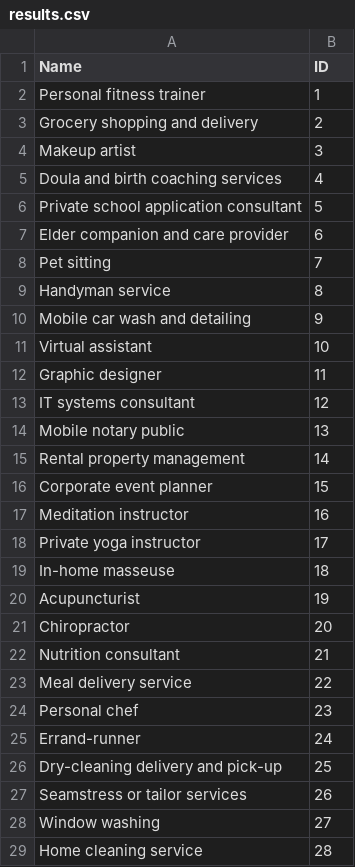
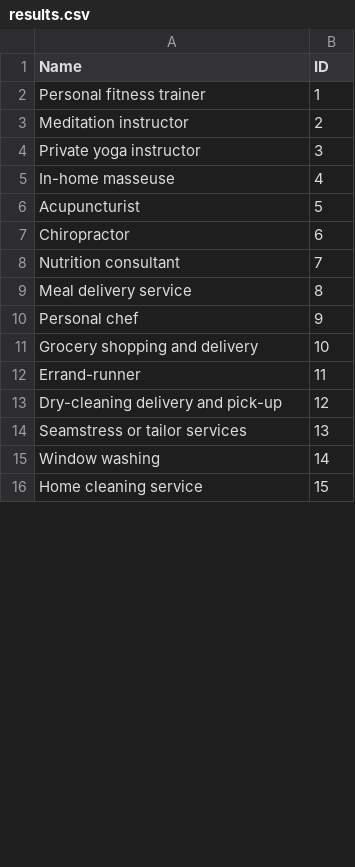
Before and after one commit to PavloNenya/RubyPractices, a CSV file: 1st/results.csv, drawn as a sheet; only a part is shown; the diff covers the shown part only.

```diff
--- a/1st/results.csv
+++ b/1st/results.csv
@@ -2,28 +2,15 @@ Name,ID
 Personal fitness trainer,1
-Grocery shopping and delivery,2
-Makeup artist,3
-Doula and birth coaching services,4
-Private school application consultant,5
-Elder companion and care provider,6
-Pet sitting,7
-Handyman service,8
-Mobile car wash and detailing,9
-Virtual assistant,10
-Graphic designer,11
-IT systems consultant,12
-Mobile notary public,13
-Rental property management,14
-Corporate event planner,15
-Meditation instructor,16
-Private yoga instructor,17
-In-home masseuse,18
-Acupuncturist,19
-Chiropractor,20
-Nutrition consultant,21
-Meal delivery service,22
-Personal chef,23
-Errand-runner,24
-Dry-cleaning delivery and pick-up,25
-Seamstress or tailor services,26
-Window washing,27
-Home cleaning service,28
+Meditation instructor,2
+Private yoga instructor,3
+In-home masseuse,4
+Acupuncturist,5
+Chiropractor,6
+Nutrition consultant,7
+Meal delivery service,8
+Personal chef,9
+Grocery shopping and delivery,10
+Errand-runner,11
+Dry-cleaning delivery and pick-up,12
+Seamstress or tailor services,13
+Window washing,14
+Home cleaning service,15
```
Also changed, not shown: 11 added rows and 119 edited cells elsewhere in this file, 1 other file.
